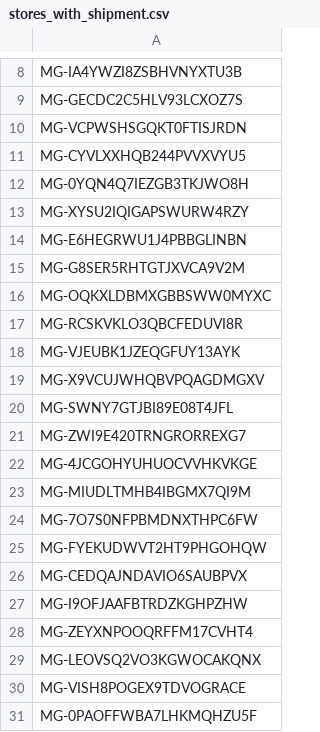
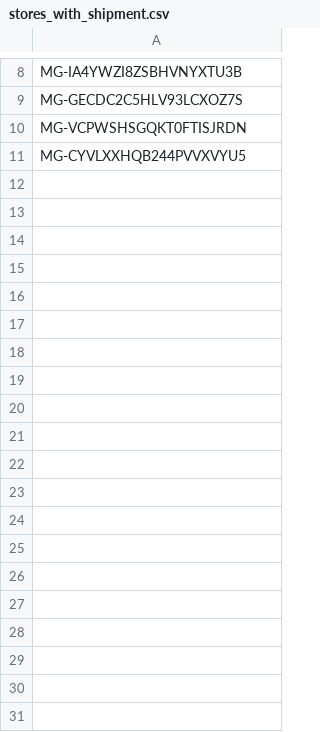
Before and after one commit to omercngoktas/streamlining-delivery-approach, a CSV file: project_file/distance_fetch/stores_with_shipment.csv, drawn as a sheet; only a part is shown, gaps mark what is left out; the diff covers the shown part only.

```diff
--- a/project_file/distance_fetch/stores_with_shipment.csv
+++ b/project_file/distance_fetch/stores_with_shipment.csv
@@ -11,21 +11 @@ MG-VCPWSHSGQKT0FTISJRDN
 MG-CYVLXXHQB244PVVXVYU5
-MG-0YQN4Q7IEZGB3TKJWO8H
-MG-XYSU2IQIGAPSWURW4RZY
-MG-E6HEGRWU1J4PBBGLINBN
-MG-G8SER5RHTGTJXVCA9V2M
-MG-OQKXLDBMXGBBSWW0MYXC
-MG-RCSKVKLO3QBCFEDUVI8R
-MG-VJEUBK1JZEQGFUY13AYK
-MG-X9VCUJWHQBVPQAGDMGXV
-MG-SWNY7GTJBI89E08T4JFL
-MG-ZWI9E420TRNGRORREXG7
-MG-4JCGOHYUHUOCVVHKVKGE
-MG-MIUDLTMHB4IBGMX7QI9M
-MG-7O7S0NFPBMDNXTHPC6FW
-MG-FYEKUDWVT2HT9PHGOHQW
-MG-CEDQAJNDAVIO6SAUBPVX
-MG-I9OFJAAFBTRDZKGHPZHW
-MG-ZEYXNPOOQRFFM17CVHT4
-MG-LEOVSQ2VO3KGWOCAKQNX
-MG-VISH8POGEX9TDVOGRACE
-MG-0PAOFFWBA7LHKMQHZU5F
```
Also changed, not shown: 22 removed rows elsewhere in this file, project_file/distance_fetch/depot_output.csv, project_file/distance_fetch/stores_output.csv, 15 other files.
